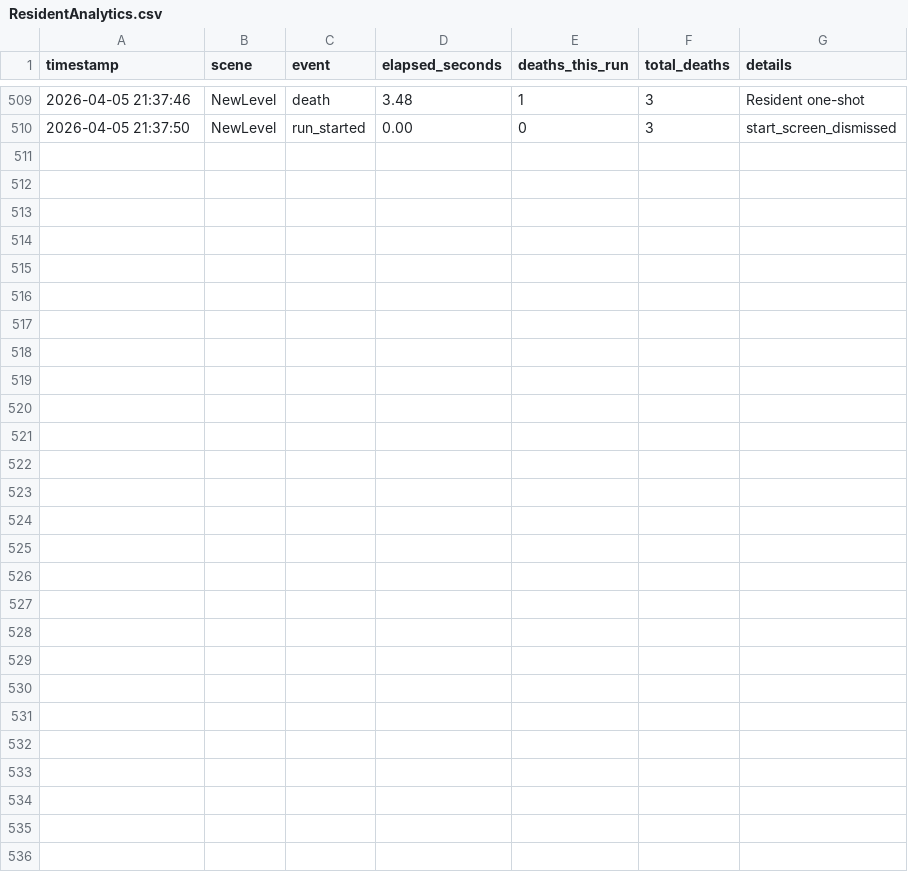
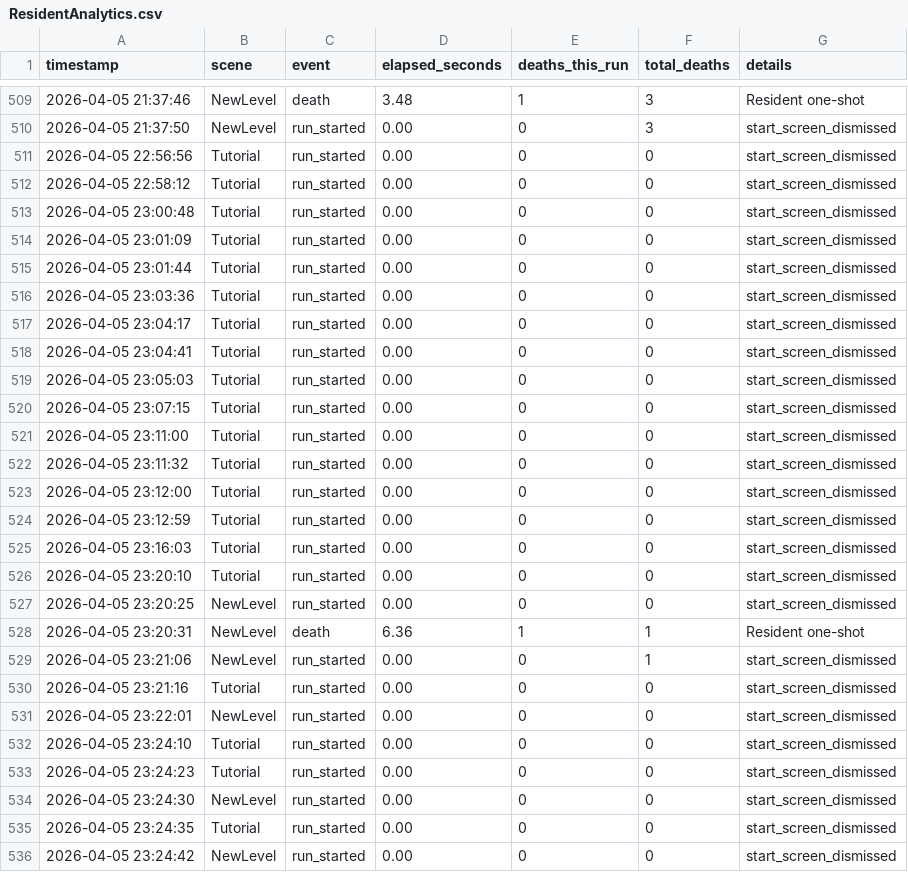
Before and after one commit to sushildalavi/Evil-Resident, a CSV file: Assets/Sushil/Analytics/ResidentAnalytics.csv, drawn as a sheet; only a part is shown, gaps mark what is left out.

Commit message:
tutorial

```diff
--- a/Assets/Sushil/Analytics/ResidentAnalytics.csv
+++ b/Assets/Sushil/Analytics/ResidentAnalytics.csv
@@ -510 +510,27 @@ timestamp,scene,event,elapsed_seconds,deaths_this_run,total_deaths,details
 "2026-04-05 21:37:50","NewLevel","run_started",0.00,0,3,"start_screen_dismissed"
+"2026-04-05 22:56:56","Tutorial","run_started",0.00,0,0,"start_screen_dismissed"
+"2026-04-05 22:58:12","Tutorial","run_started",0.00,0,0,"start_screen_dismissed"
+"2026-04-05 23:00:48","Tutorial","run_started",0.00,0,0,"start_screen_dismissed"
+"2026-04-05 23:01:09","Tutorial","run_started",0.00,0,0,"start_screen_dismissed"
+"2026-04-05 23:01:44","Tutorial","run_started",0.00,0,0,"start_screen_dismissed"
+"2026-04-05 23:03:36","Tutorial","run_started",0.00,0,0,"start_screen_dismissed"
+"2026-04-05 23:04:17","Tutorial","run_started",0.00,0,0,"start_screen_dismissed"
+"2026-04-05 23:04:41","Tutorial","run_started",0.00,0,0,"start_screen_dismissed"
+"2026-04-05 23:05:03","Tutorial","run_started",0.00,0,0,"start_screen_dismissed"
+"2026-04-05 23:07:15","Tutorial","run_started",0.00,0,0,"start_screen_dismissed"
+"2026-04-05 23:11:00","Tutorial","run_started",0.00,0,0,"start_screen_dismissed"
+"2026-04-05 23:11:32","Tutorial","run_started",0.00,0,0,"start_screen_dismissed"
+"2026-04-05 23:12:00","Tutorial","run_started",0.00,0,0,"start_screen_dismissed"
+"2026-04-05 23:12:59","Tutorial","run_started",0.00,0,0,"start_screen_dismissed"
+"2026-04-05 23:16:03","Tutorial","run_started",0.00,0,0,"start_screen_dismissed"
+"2026-04-05 23:20:10","Tutorial","run_started",0.00,0,0,"start_screen_dismissed"
+"2026-04-05 23:20:25","NewLevel","run_started",0.00,0,0,"start_screen_dismissed"
+"2026-04-05 23:20:31","NewLevel","death",6.36,1,1,"Resident one-shot"
+"2026-04-05 23:21:06","NewLevel","run_started",0.00,0,1,"start_screen_dismissed"
+"2026-04-05 23:21:16","Tutorial","run_started",0.00,0,0,"start_screen_dismissed"
+"2026-04-05 23:22:01","NewLevel","run_started",0.00,0,0,"start_screen_dismissed"
+"2026-04-05 23:24:10","Tutorial","run_started",0.00,0,0,"start_screen_dismissed"
+"2026-04-05 23:24:23","Tutorial","run_started",0.00,0,0,"start_screen_dismissed"
+"2026-04-05 23:24:30","NewLevel","run_started",0.00,0,0,"start_screen_dismissed"
+"2026-04-05 23:24:35","Tutorial","run_started",0.00,0,0,"start_screen_dismissed"
+"2026-04-05 23:24:42","NewLevel","run_started",0.00,0,0,"start_screen_dismissed"
```
Also changed, not shown: 5 other files.
